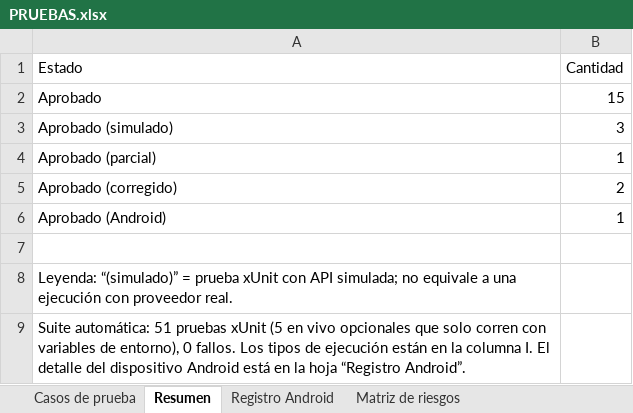
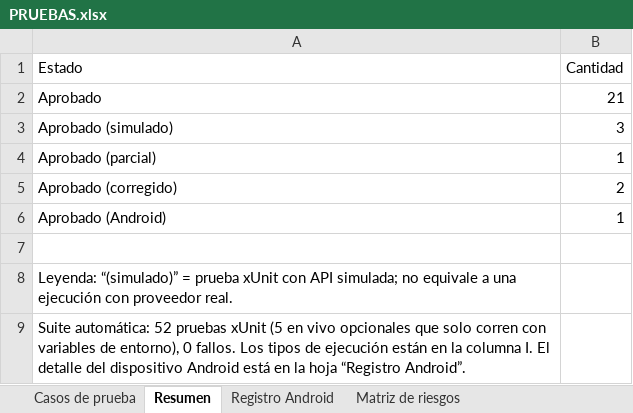
Before and after one commit to JuanXD2201/AsistenteIA, an Excel workbook: docs/PRUEBAS.xlsx, sheet Resumen, drawn as a sheet; values as stored, in another font and other column widths than the file's, no borders; the diff names each change by its address in the sheet, - before the commit and + after, or states it on an @@ line.

Commit message:
docs: registrar pruebas en Android, validación manual aprobada y nuevas evidencias

```diff
--- a/docs/PRUEBAS.xlsx (sheet Resumen)
+++ b/docs/PRUEBAS.xlsx (sheet Resumen)
-B2 (Cantidad): 15
+B2 (Cantidad): 21
-A9 (Estado): Suite automática: 51 pruebas xUnit…
+A9 (Estado): Suite automática: 52 pruebas xUnit…
```
Also changed, not shown: sheet Casos de prueba, sheet Registro Android, 7 other files.
